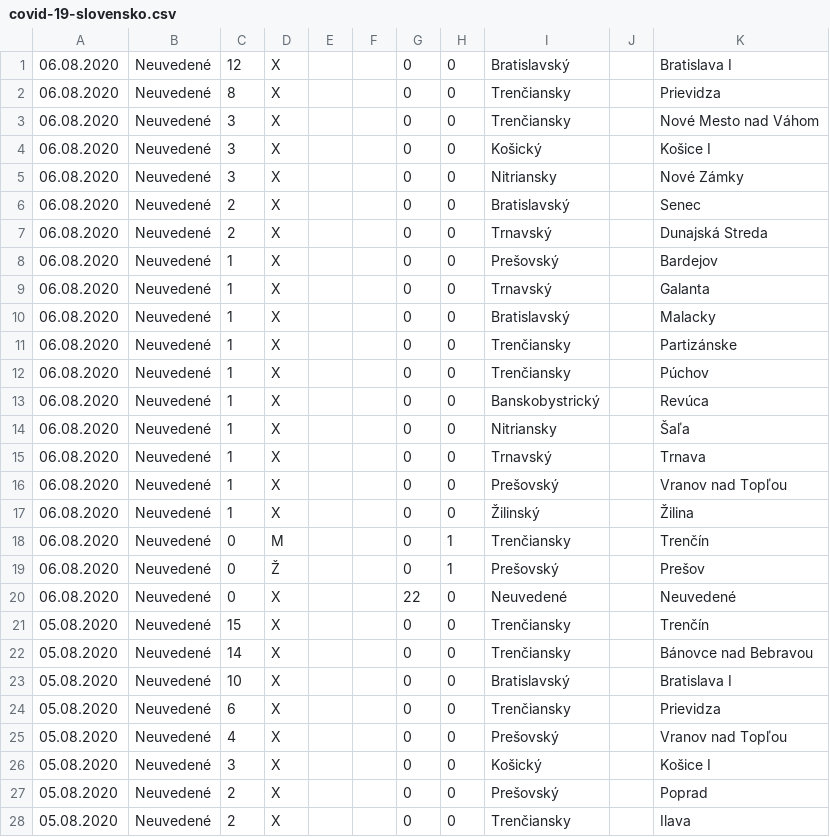
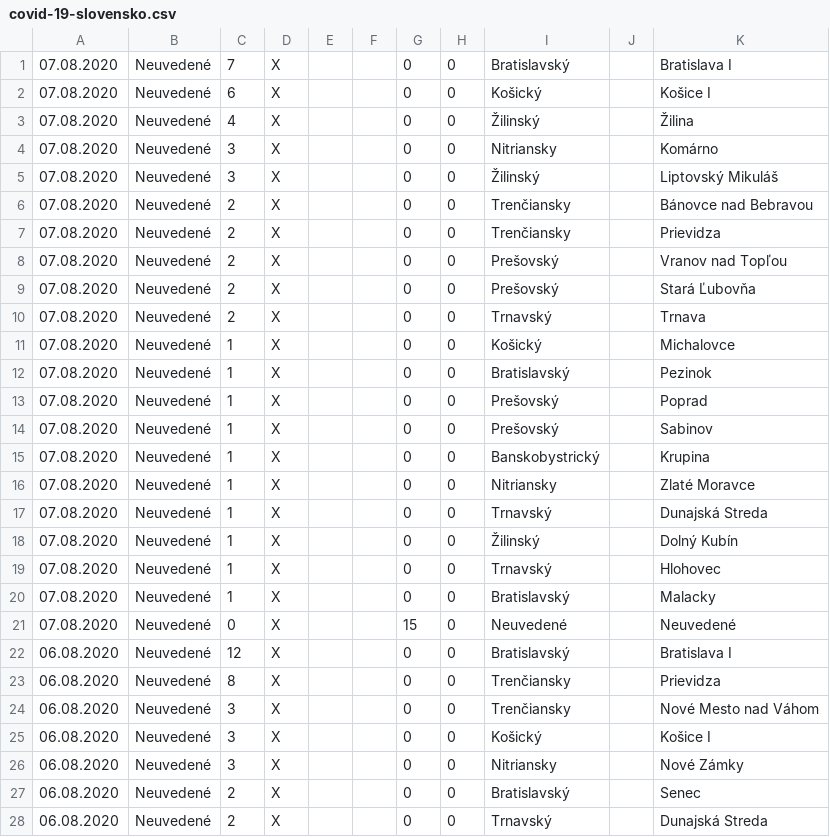
Before and after one commit to radoondas/covid-19-slovakia, a CSV file: data/covid-19-slovensko.csv, drawn as a sheet; only a part is shown; the shorter side is filled out with more unchanged rows.

Commit message:
Update data for 07.08.2020

```diff
--- a/data/covid-19-slovensko.csv
+++ b/data/covid-19-slovensko.csv
@@ -1 +1,22 @@
+07.08.2020;Neuvedené;7;X;;;0;0;Bratislavský;;Bratislava I
+07.08.2020;Neuvedené;6;X;;;0;0;Košický;;Košice I
+07.08.2020;Neuvedené;4;X;;;0;0;Žilinský;;Žilina
+07.08.2020;Neuvedené;3;X;;;0;0;Nitriansky;;Komárno
+07.08.2020;Neuvedené;3;X;;;0;0;Žilinský;;Liptovský Mikuláš
+07.08.2020;Neuvedené;2;X;;;0;0;Trenčiansky;;Bánovce nad Bebravou
+07.08.2020;Neuvedené;2;X;;;0;0;Trenčiansky;;Prievidza
+07.08.2020;Neuvedené;2;X;;;0;0;Prešovský;;Vranov nad Topľou
+07.08.2020;Neuvedené;2;X;;;0;0;Prešovský;;Stará Ľubovňa
+07.08.2020;Neuvedené;2;X;;;0;0;Trnavský;;Trnava
+07.08.2020;Neuvedené;1;X;;;0;0;Košický;;Michalovce
+07.08.2020;Neuvedené;1;X;;;0;0;Bratislavský;;Pezinok
+07.08.2020;Neuvedené;1;X;;;0;0;Prešovský;;Poprad
+07.08.2020;Neuvedené;1;X;;;0;0;Prešovský;;Sabinov
+07.08.2020;Neuvedené;1;X;;;0;0;Banskobystrický;;Krupina
+07.08.2020;Neuvedené;1;X;;;0;0;Nitriansky;;Zlaté Moravce
+07.08.2020;Neuvedené;1;X;;;0;0;Trnavský;;Dunajská Streda
+07.08.2020;Neuvedené;1;X;;;0;0;Žilinský;;Dolný Kubín
+07.08.2020;Neuvedené;1;X;;;0;0;Trnavský;;Hlohovec
+07.08.2020;Neuvedené;1;X;;;0;0;Bratislavský;;Malacky
+07.08.2020;Neuvedené;0;X;;;15;0;Neuvedené;;Neuvedené
 06.08.2020;Neuvedené;12;X;;;0;0;Bratislavský;;Bratislava I
```
Also changed, not shown: 1 other file.
